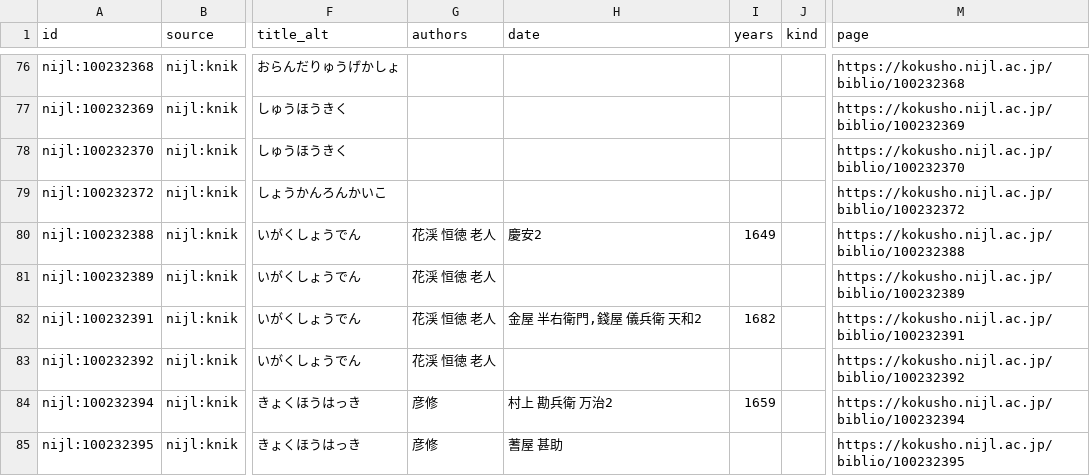
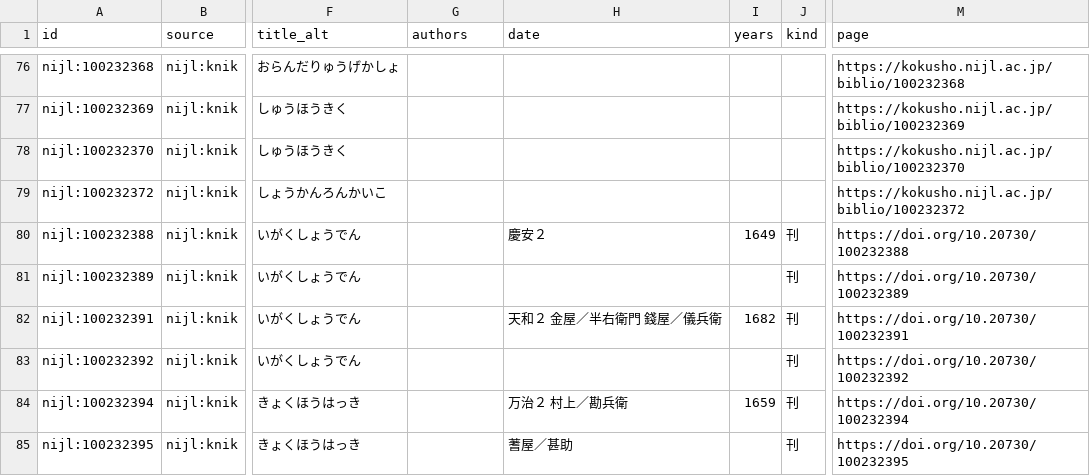
Before and after one commit to psknlr/TaoChronos, a CSV file: corpus/catalog/images/nijl-knik.csv, drawn as a sheet; only a part is shown, gaps mark what is left out; the diff covers the shown part only; the diff names each change by its address in the sheet, - before the commit and + after, or states it on an @@ line.

```diff
--- a/corpus/catalog/images/nijl-knik.csv
+++ b/corpus/catalog/images/nijl-knik.csv
-G80:G83 (authors): 花渓 恒徳 老人
+G80:G83 (authors): (empty)
-H80 (date): 慶安2
+H80 (date): 慶安２
-J80:J85 (kind): (empty)
+J80:J85 (kind): 刊
-M80 (page): https://kokusho.nijl.ac.jp/biblio/100232388
+M80 (page): https://doi.org/10.20730/100232388
-M81 (page): https://kokusho.nijl.ac.jp/biblio/100232389
+M81 (page): https://doi.org/10.20730/100232389
-H82 (date): 金屋 半右衛門,錢屋 儀兵衛 天和2
+H82 (date): 天和２ 金屋／半右衛門 錢屋／儀兵衛
-M82 (page): https://kokusho.nijl.ac.jp/biblio/100232391
+M82 (page): https://doi.org/10.20730/100232391
-M83 (page): https://kokusho.nijl.ac.jp/biblio/100232392
+M83 (page): https://doi.org/10.20730/100232392
-G84:G85 (authors): 彦修
+G84:G85 (authors): (empty)
-H84 (date): 村上 勘兵衛 万治2
+H84 (date): 万治２ 村上／勘兵衛
-M84 (page): https://kokusho.nijl.ac.jp/biblio/100232394
+M84 (page): https://doi.org/10.20730/100232394
-H85 (date): 蓍屋 甚助
+H85 (date): 蓍屋／甚助
-M85 (page): https://kokusho.nijl.ac.jp/biblio/100232395
+M85 (page): https://doi.org/10.20730/100232395
```
Also changed, not shown: 162 edited cells elsewhere in this file, corpus/catalog/images/nijl-keio-fujikawa.csv, 5 other files.
